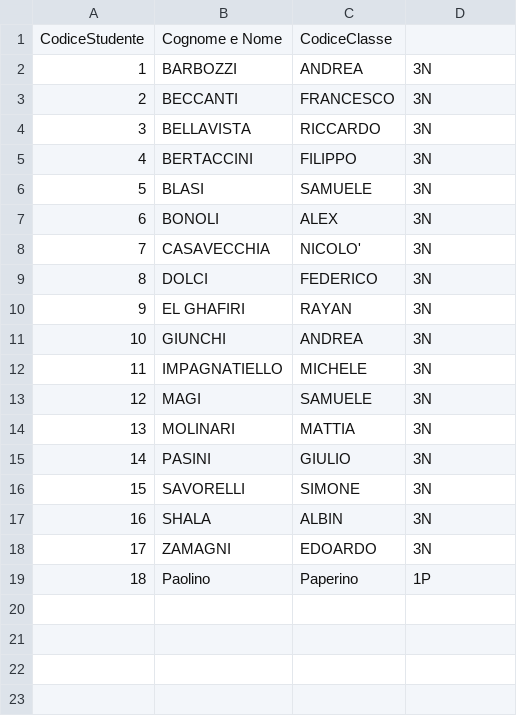
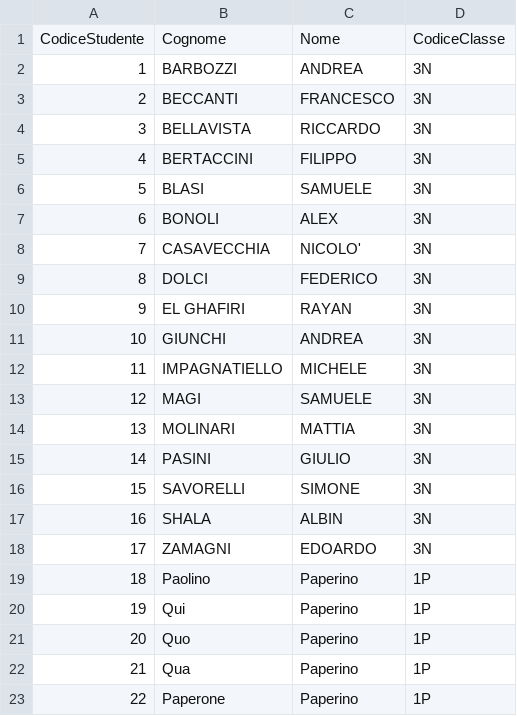
Before and after one commit to gamondue/Banchi, a TSV file: Dati di prova/Studenti.tsv, drawn as a sheet; removed rows and columns are numbered as before the commit, all else as after; the diff names each change by its address in the sheet, - before the commit and + after, or states it on an @@ line.

Commit message:
Miglioramenti vari. Aggiunte nuove finestre.
Aggiunte finestre per ora vuote: ConfigurazioniWindow, ImportExportWindow, StudenteWindow
MainWindow: aggiustamenti ad aggiunte nei menu.

```diff
--- a/Dati di prova/Studenti.tsv
+++ b/Dati di prova/Studenti.tsv
-row 1: CodiceStudente | Cognome e Nome | CodiceClasse
+row 1: CodiceStudente | Cognome | Nome | CodiceClasse
+row 20: 19 | Qui | Paperino | 1P
+row 21: 20 | Quo | Paperino | 1P
+row 22: 21 | Qua | Paperino | 1P
+row 23: 22 | Paperone | Paperino | 1P
```
Also changed, not shown: Dati di prova/Computer.tsv, 15 other files.
